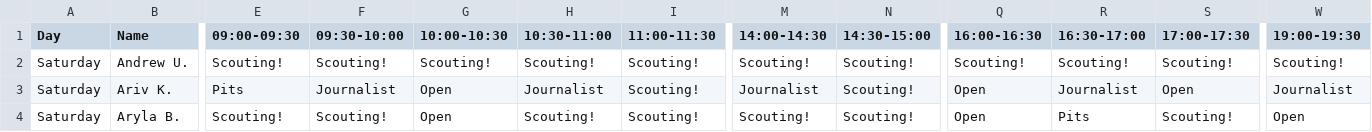
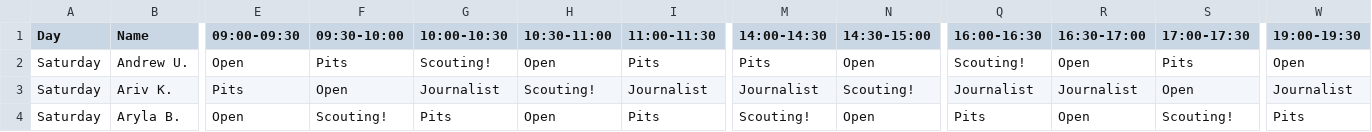
Before and after one commit to AldousHeaf/1540.Schedule, a CSV file: schedule.csv, drawn as a sheet; only a part is shown, gaps mark what is left out; the diff covers the shown part only; the diff names each change by its address in the sheet, - before the commit and + after, or states it on an @@ line.

```diff
--- a/schedule.csv
+++ b/schedule.csv
-E2 (09:00-09:30): Scouting!
+E2 (09:00-09:30): Open
-F2 (09:30-10:00): Scouting!
+F2 (09:30-10:00): Pits
-H2 (10:30-11:00): Scouting!
+H2 (10:30-11:00): Open
-I2 (11:00-11:30): Scouting!
+I2 (11:00-11:30): Pits
-M2 (14:00-14:30): Scouting!
+M2 (14:00-14:30): Pits
-N2 (14:30-15:00): Scouting!
+N2 (14:30-15:00): Open
-R2 (16:30-17:00): Scouting!
+R2 (16:30-17:00): Open
-S2 (17:00-17:30): Scouting!
+S2 (17:00-17:30): Pits
-W2 (19:00-19:30): Scouting!
+W2 (19:00-19:30): Open
-F3 (09:30-10:00): Journalist
+F3 (09:30-10:00): Open
-G3 (10:00-10:30): Open
+G3 (10:00-10:30): Journalist
-H3 (10:30-11:00): Journalist
+H3 (10:30-11:00): Scouting!
-I3 (11:00-11:30): Scouting!
+I3 (11:00-11:30): Journalist
-Q3 (16:00-16:30): Open
+Q3 (16:00-16:30): Journalist
-E4 (09:00-09:30): Scouting!
+E4 (09:00-09:30): Open
-G4 (10:00-10:30): Open
+G4 (10:00-10:30): Pits
-H4 (10:30-11:00): Scouting!
+H4 (10:30-11:00): Open
-I4 (11:00-11:30): Scouting!
+I4 (11:00-11:30): Pits
-N4 (14:30-15:00): Scouting!
+N4 (14:30-15:00): Open
-Q4 (16:00-16:30): Open
+Q4 (16:00-16:30): Pits
-R4 (16:30-17:00): Pits
+R4 (16:30-17:00): Open
-W4 (19:00-19:30): Open
+W4 (19:00-19:30): Pits
```
Also changed, not shown: 159 edited cells elsewhere in this file, 4 other files.
